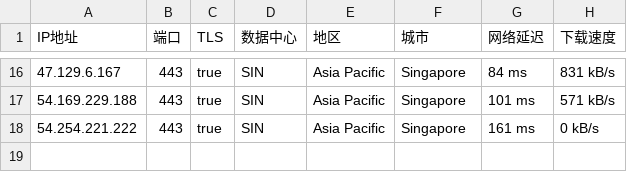
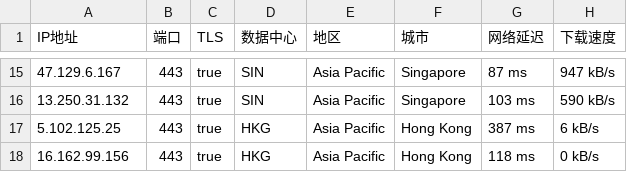
Before and after one commit to mountain787/Lunch-Bag-ip, a CSV file: proxyip.csv, drawn as a sheet; only a part is shown, gaps mark what is left out; the diff covers the shown part only.

```diff
--- a/proxyip.csv
+++ b/proxyip.csv
@@ -16,3 +15,4 @@ IP地址,端口,TLS,数据中心,地区,城市,网络延迟,下载速度
-47.129.6.167,443,true,SIN,Asia Pacific,Singapore,84 ms,831 kB/s
-54.169.229.188,443,true,SIN,Asia Pacific,Singapore,101 ms,571 kB/s
-54.254.221.222,443,true,SIN,Asia Pacific,Singapore,161 ms,0 kB/s
+47.129.6.167,443,true,SIN,Asia Pacific,Singapore,87 ms,947 kB/s
+13.250.31.132,443,true,SIN,Asia Pacific,Singapore,103 ms,590 kB/s
+5.102.125.25,443,true,HKG,Asia Pacific,Hong Kong,387 ms,6 kB/s
+16.162.99.156,443,true,HKG,Asia Pacific,Hong Kong,118 ms,0 kB/s
```
Also changed, not shown: 5 added rows, 6 removed rows and 21 edited cells elsewhere in this file.
